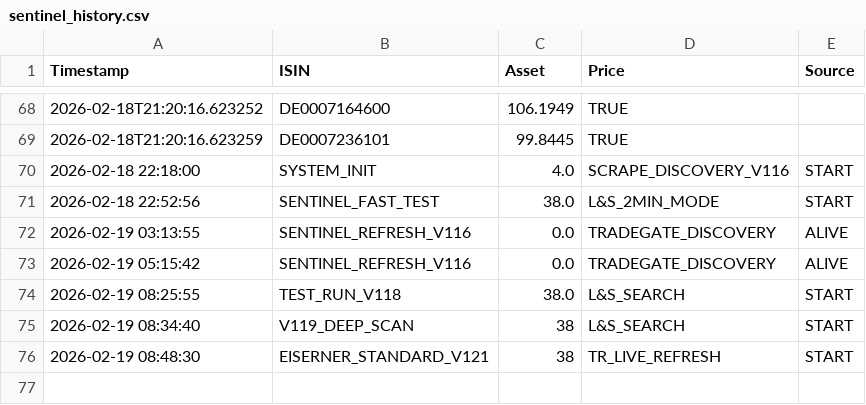
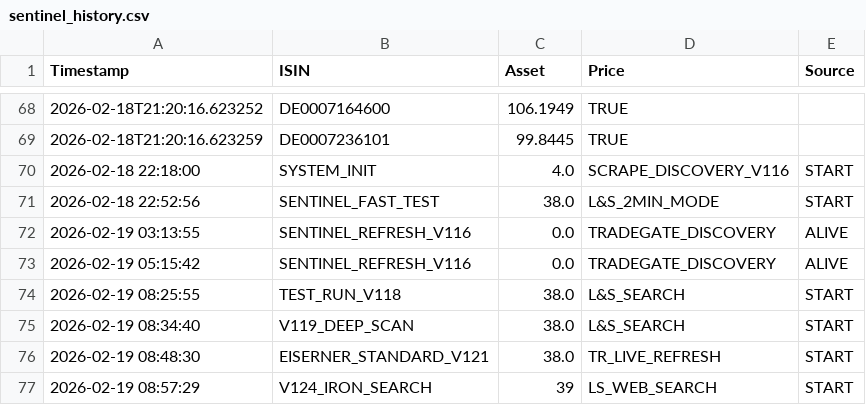
Before and after one commit to astiehm81-eng/Aureum-Sentinel, a CSV file: sentinel_history.csv, drawn as a sheet; only a part is shown, gaps mark what is left out.

Commit message:
Aureum Sentinel: Automatisches Daten-Update [skip ci]

```diff
--- a/sentinel_history.csv
+++ b/sentinel_history.csv
@@ -74,3 +74,4 @@ Timestamp,ISIN,Asset,Price,Source
 2026-02-19 08:25:55,TEST_RUN_V118,38.0,L&S_SEARCH,START
-2026-02-19 08:34:40,V119_DEEP_SCAN,38,L&S_SEARCH,START
-2026-02-19 08:48:30,EISERNER_STANDARD_V121,38,TR_LIVE_REFRESH,START
+2026-02-19 08:34:40,V119_DEEP_SCAN,38.0,L&S_SEARCH,START
+2026-02-19 08:48:30,EISERNER_STANDARD_V121,38.0,TR_LIVE_REFRESH,START
+2026-02-19 08:57:29,V124_IRON_SEARCH,39,LS_WEB_SEARCH,START
```
